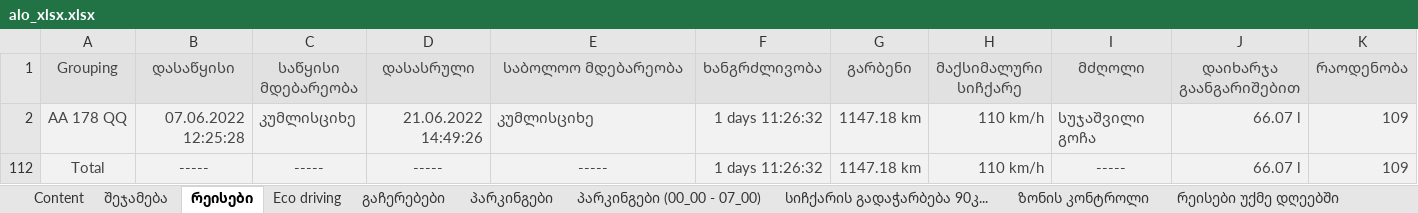
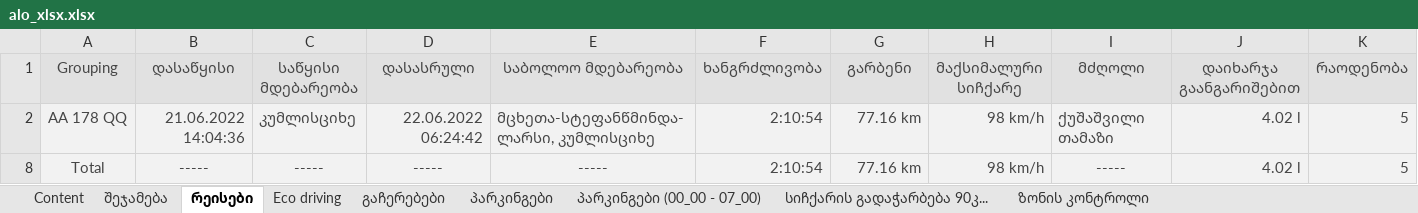
Before and after one commit to ggozalishvili/etl, an Excel workbook: apps/alo_xlsx.xlsx, sheet რეისები, drawn as a sheet; values as stored, in another font and other column widths than the file's, no borders; addresses are those after the commit; the diff names each change by its address in the sheet, - before the commit and + after, or states it on an @@ line.

```diff
--- a/apps/alo_xlsx.xlsx (sheet რეისები)
+++ b/apps/alo_xlsx.xlsx (sheet რეისები)
-sheet tab: რეისები უქმე დღეებში
-B2 (დასაწყისი): 07.06.2022 12:25:28
+B2 (დასაწყისი): 21.06.2022 14:04:36
-D2 (დასასრული): 21.06.2022 14:49:26
+D2 (დასასრული): 22.06.2022 06:24:42
-E2 (საბოლოო მდებარეობა): კუმლისციხე
+E2 (საბოლოო მდებარეობა): მცხეთა-სტეფანწმინდა-ლარსი, კუმლისციხე
-F2 (ხანგრძლივობა): 1 days 11:26:32
+F2 (ხანგრძლივობა): 2:10:54
-G2 (გარბენი): 1147.18 km
+G2 (გარბენი): 77.16 km
-H2 (მაქსიმალური სიჩქარე): 110 km/h
+H2 (მაქსიმალური სიჩქარე): 98 km/h
-I2 (მძღოლი): სუჯაშვილი გოჩა
+I2 (მძღოლი): ქუშაშვილი თამაზი
-J2 (დაიხარჯა გაანგარიშებით): 66.07 l
+J2 (დაიხარჯა გაანგარიშებით): 4.02 l
-K2 (რაოდენობა): 109
+K2 (რაოდენობა): 5
-F8 (ხანგრძლივობა): 1 days 11:26:32
+F8 (ხანგრძლივობა): 2:10:54
-G8 (გარბენი): 1147.18 km
+G8 (გარბენი): 77.16 km
-H8 (მაქსიმალური სიჩქარე): 110 km/h
+H8 (მაქსიმალური სიჩქარე): 98 km/h
-J8 (დაიხარჯა გაანგარიშებით): 66.07 l
+J8 (დაიხარჯა გაანგარიშებით): 4.02 l
-K8 (რაოდენობა): 109
+K8 (რაოდენობა): 5
```
Also changed, not shown: sheet სიჩქარის გადაჭარბება 90კ..., sheet შეჯამება, sheet Eco driving, sheet გაჩერებები, sheet პარკინგები (00_00 - 07_00), sheet პარკინგები, 2 more sheets, hidden cells, 3 other files.
